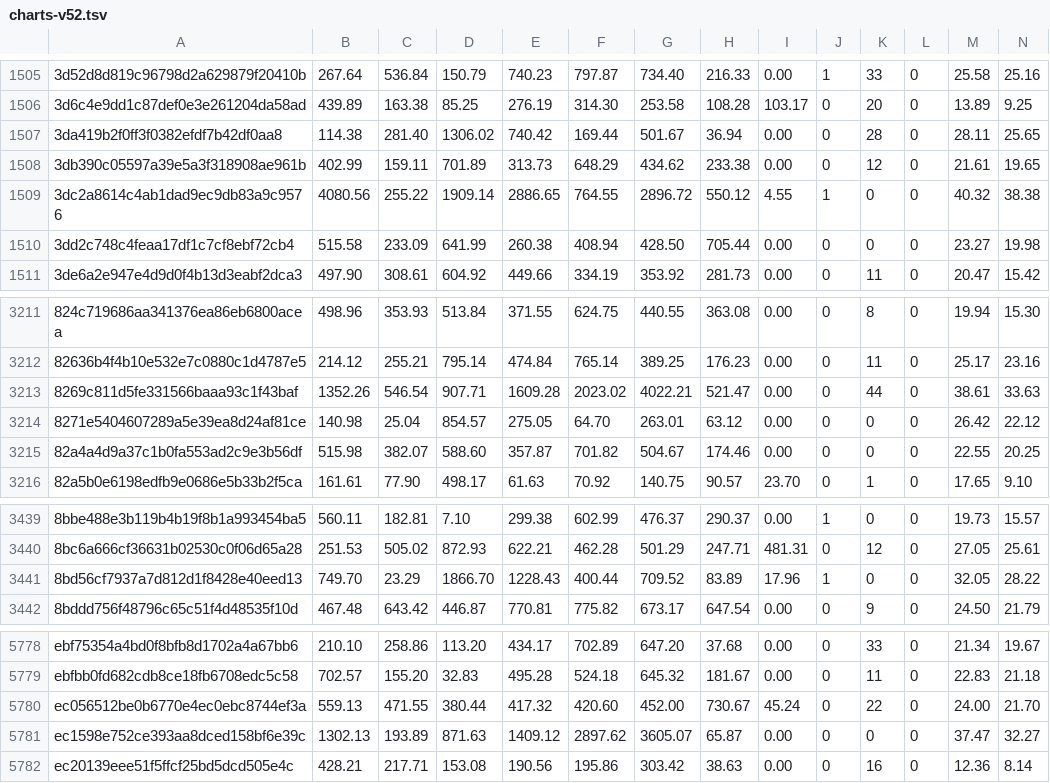
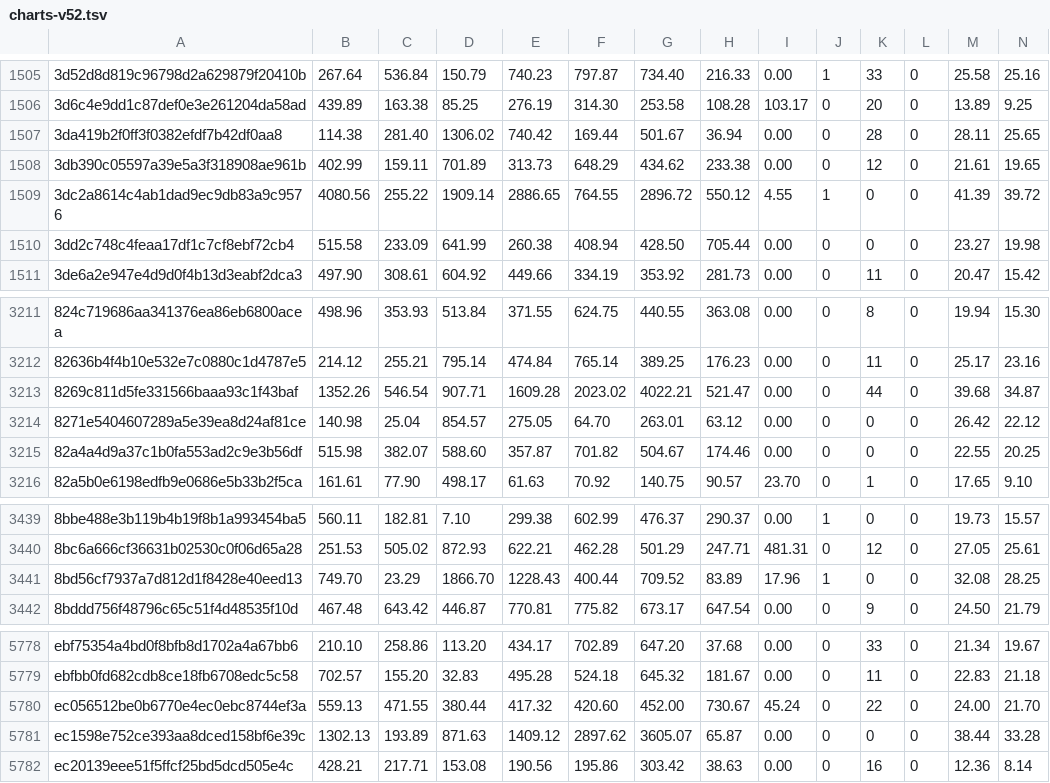
Before and after one commit to frfr4/LR2-indicator, a TSV file: v52/charts-v52.tsv, drawn as a sheet; only a part is shown, gaps mark what is left out.

```diff
--- a/v52/charts-v52.tsv
+++ b/v52/charts-v52.tsv
@@ -1508,3 +1508,3 @@
 3db390c05597a39e5a3f318908ae961b	402.99	159.11	701.89	313.73	648.29	434.62	233.38	0.00	0	12	0	21.61	19.65
-3dc2a8614c4ab1dad9ec9db83a9c9576	4080.56	255.22	1909.14	2886.65	764.55	2896.72	550.12	4.55	1	0	0	40.32	38.38
+3dc2a8614c4ab1dad9ec9db83a9c9576	4080.56	255.22	1909.14	2886.65	764.55	2896.72	550.12	4.55	1	0	0	41.39	39.72
 3dd2c748c4feaa17df1c7cf8ebf72cb4	515.58	233.09	641.99	260.38	408.94	428.50	705.44	0.00	0	0	0	23.27	19.98
@@ -3212,3 +3212,3 @@
 82636b4f4b10e532e7c0880c1d4787e5	214.12	255.21	795.14	474.84	765.14	389.25	176.23	0.00	0	11	0	25.17	23.16
-8269c811d5fe331566baaa93c1f43baf	1352.26	546.54	907.71	1609.28	2023.02	4022.21	521.47	0.00	0	44	0	38.61	33.63
+8269c811d5fe331566baaa93c1f43baf	1352.26	546.54	907.71	1609.28	2023.02	4022.21	521.47	0.00	0	44	0	39.68	34.87
 8271e5404607289a5e39ea8d24af81ce	140.98	25.04	854.57	275.05	64.70	263.01	63.12	0.00	0	0	0	26.42	22.12
@@ -3440,3 +3440,3 @@
 8bc6a666cf36631b02530c0f06d65a28	251.53	505.02	872.93	622.21	462.28	501.29	247.71	481.31	0	12	0	27.05	25.61
-8bd56cf7937a7d812d1f8428e40eed13	749.70	23.29	1866.70	1228.43	400.44	709.52	83.89	17.96	1	0	0	32.05	28.22
+8bd56cf7937a7d812d1f8428e40eed13	749.70	23.29	1866.70	1228.43	400.44	709.52	83.89	17.96	1	0	0	32.08	28.25
 8bddd756f48796c65c51f4d48535f10d	467.48	643.42	446.87	770.81	775.82	673.17	647.54	0.00	0	9	0	24.50	21.79
@@ -5780,3 +5780,3 @@ ebfbb0fd682cdb8ce18fb6708edc5c58	702.57	155.20	32.83	495.28	524.18	645.32	181.67
 ec056512be0b6770e4ec0ebc8744ef3a	559.13	471.55	380.44	417.32	420.60	452.00	730.67	45.24	0	22	0	24.00	21.70
-ec1598e752ce393aa8dced158bf6e39c	1302.13	193.89	871.63	1409.12	2897.62	3605.07	65.87	0.00	0	0	0	37.47	32.27
+ec1598e752ce393aa8dced158bf6e39c	1302.13	193.89	871.63	1409.12	2897.62	3605.07	65.87	0.00	0	0	0	38.44	33.28
 ec20139eee51f5ffcf25bd5dcd505e4c	428.21	217.71	153.08	190.56	195.86	303.42	38.63	0.00	0	16	0	12.36	8.14
```
Also changed, not shown: 3 other files.
